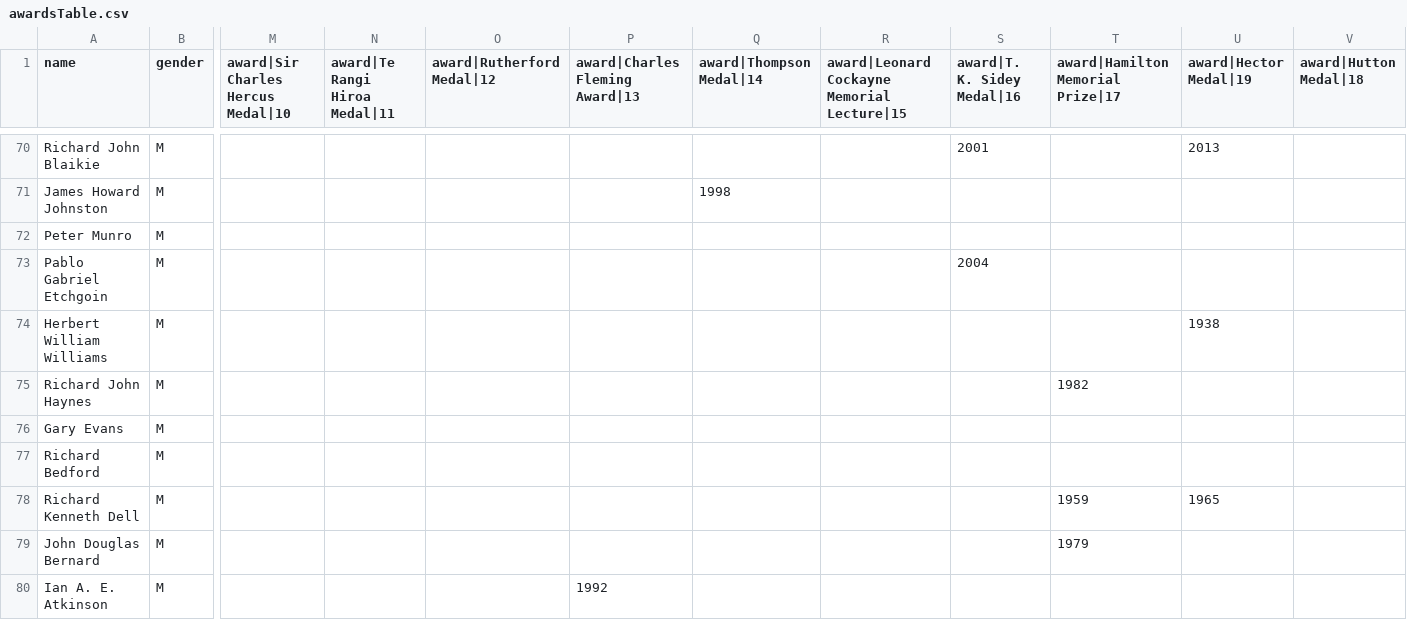
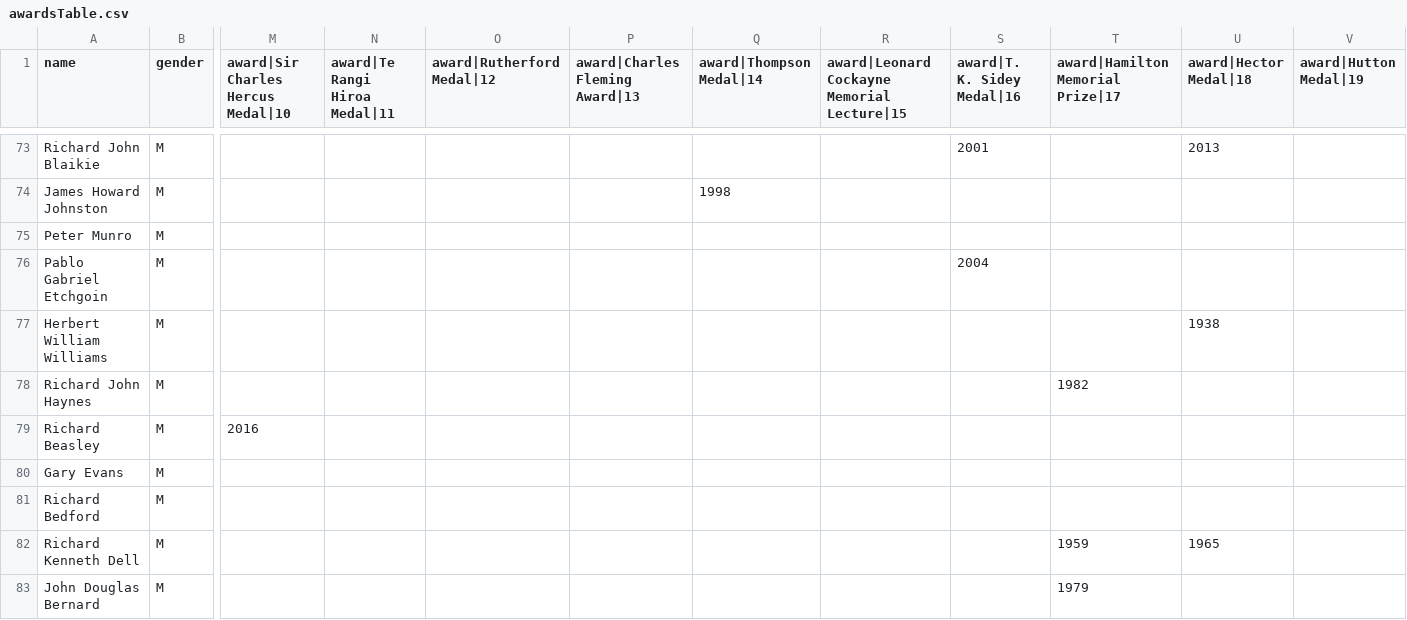
Before and after one commit to droneale/rsnzAwards, a CSV file: awardsTable.csv, drawn as a sheet; only a part is shown, gaps mark what is left out; the shorter side is filled out with more unchanged rows; rows hold the shown columns only; the diff covers the shown part only; the diff names each change by its address in the sheet, - before the commit and + after, or states it on an @@ line.

Commit message:
updated with partial 2015 & 2016 data

```diff
--- a/awardsTable.csv
+++ b/awardsTable.csv
-U1: award|Hector Medal|19
+U1: award|Hector Medal|18
-V1: award|Hutton Medal|18
+V1: award|Hutton Medal|19
+row 79: Richard Beasley | M | 2016
```
Also changed, not shown: 13 added rows and 2 removed rows elsewhere in this file, 2 other files.
